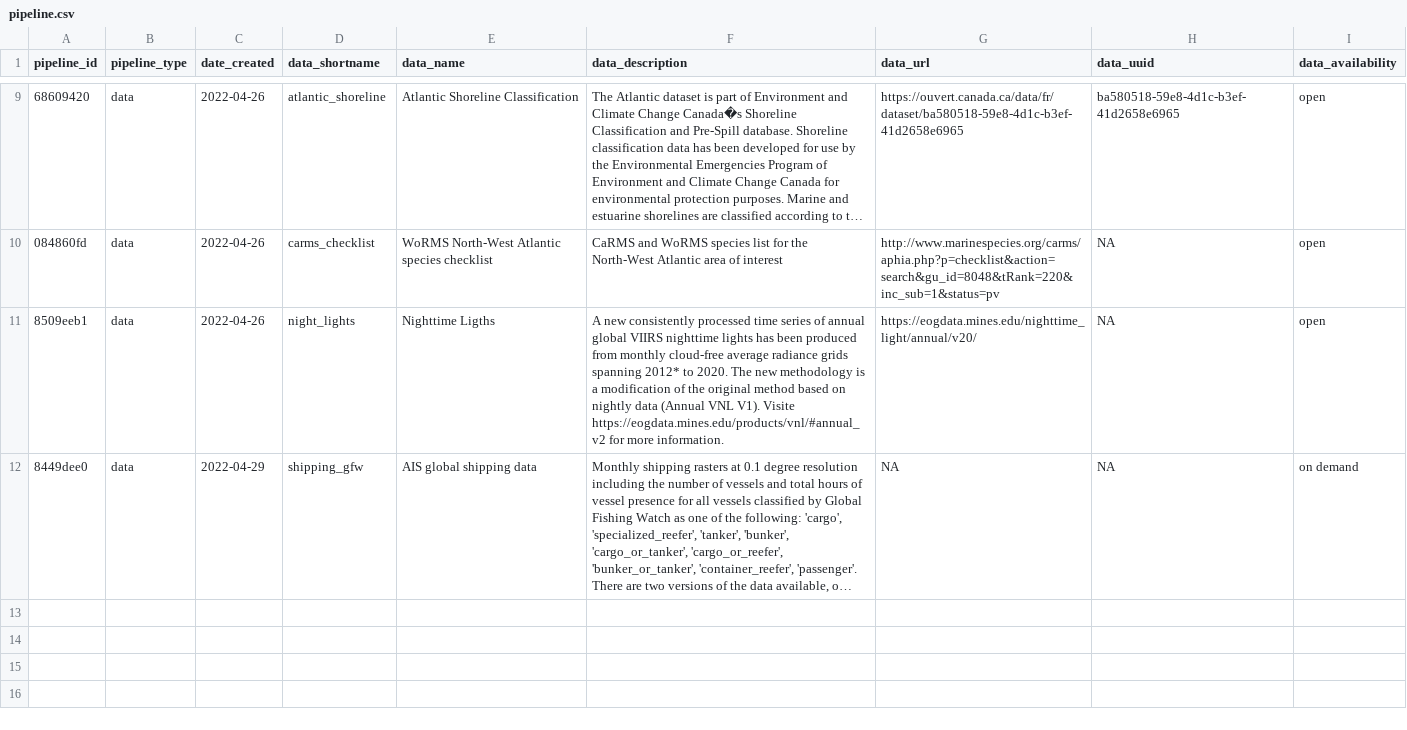
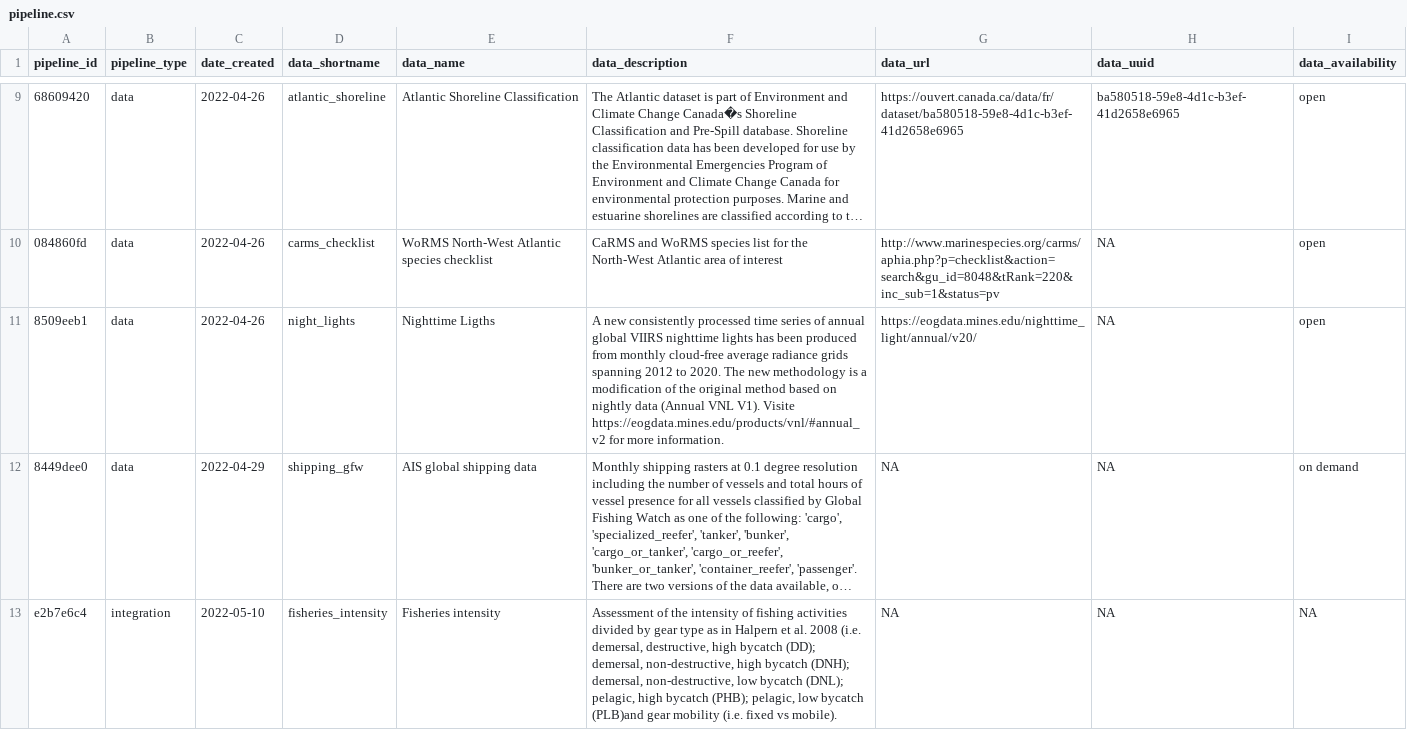
Before and after one commit to Ecosystem-Assessments/pipedat, a CSV file: inst/extdata/pipeline.csv, drawn as a sheet; only a part is shown, gaps mark what is left out; long unchanged cells end in …; the diff names each change by its address in the sheet, - before the commit and + after, or states it on an @@ line.

Commit message:
begin first data integration pipeline

```diff
--- a/inst/extdata/pipeline.csv
+++ b/inst/extdata/pipeline.csv
-F11 (data_description): …grids spanning 2012* to 2020.…
+F11 (data_description): …grids spanning 2012 to 2020.…
+row 13: e2b7e6c4 | integration | 2022-05-10 | fisheries_intensity | Fisheries intensity | Assessment of the intensity of fishing activities divided by gear type as in Halpern et al. 2008 (i.e. demersal, destructive, high bycatch (DD); demersal, non-destructive, high bycatch (DNH); demersal, non-destructive, low bycatch (DNL); pelagic, high bycatch (PHB); pelagic, low bycatch (PLB)and gear mobility (i.e. fixed vs mobile). | NA | NA | NA
```
Also changed, not shown: inst/extdata/pipeline_citekey.csv, 6 other files.
